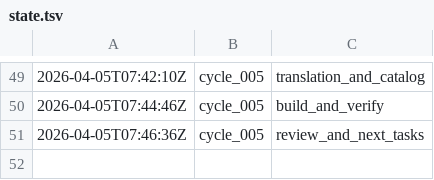
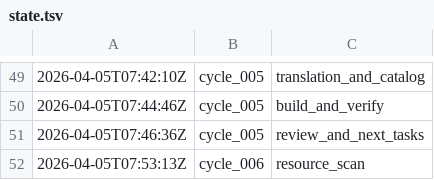
Before and after one commit to lachlanchen/LazyEarn, a TSV file: references/wealth-engine/state.tsv, drawn as a sheet; only a part is shown, gaps mark what is left out; the diff names each change by its address in the sheet, - before the commit and + after, or states it on an @@ line.

Commit message:
wealth refinery: cycle_006 round 02 question_bank

```diff
--- a/references/wealth-engine/state.tsv
+++ b/references/wealth-engine/state.tsv
+row 52: 2026-04-05T07:53:13Z | cycle_006 | resource_scan
```
Also changed, not shown: 5 other files.
